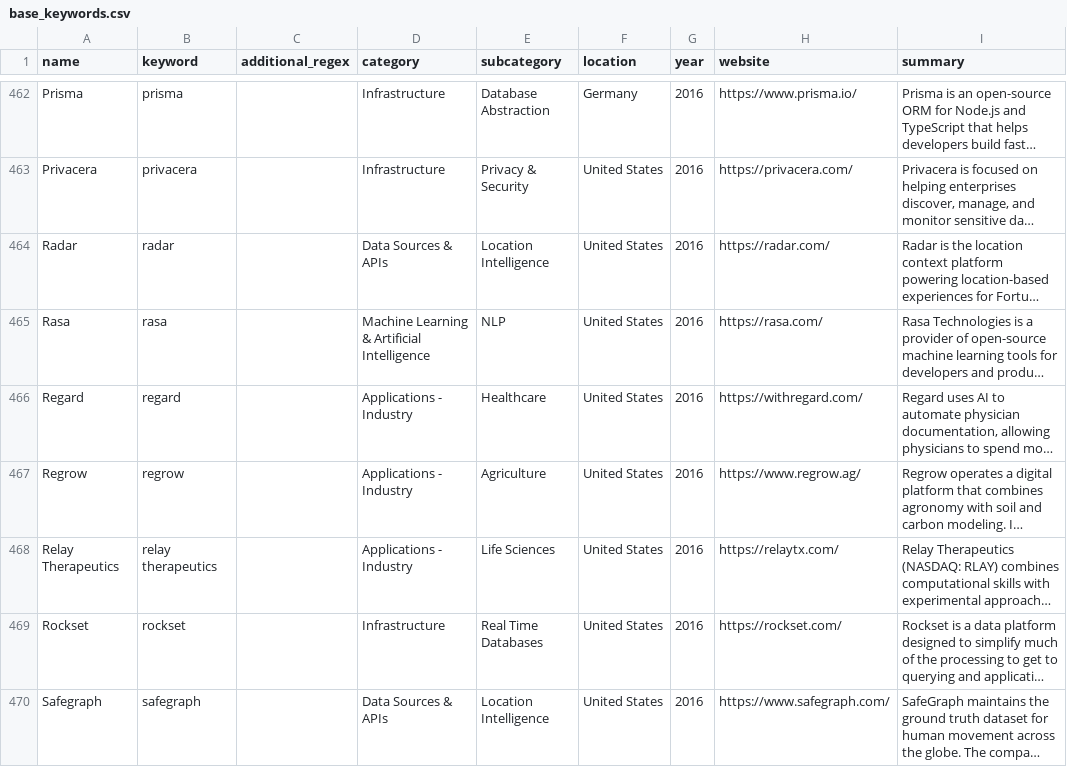
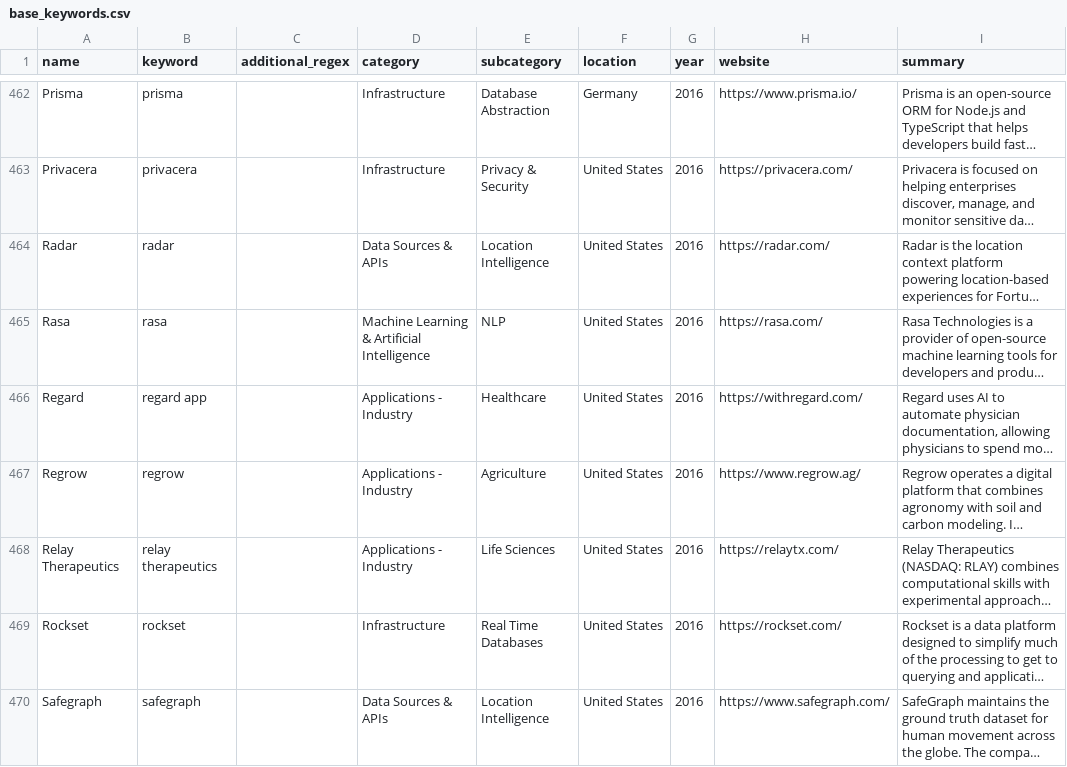
Before and after one commit to FelitaD/dbt-job-market, a CSV file: seeds/base_keywords.csv, drawn as a sheet; only a part is shown, gaps mark what is left out; long unchanged cells end in …; the diff covers the shown part only; the diff names each change by its address in the sheet, - before the commit and + after, or states it on an @@ line.

```diff
--- a/seeds/base_keywords.csv
+++ b/seeds/base_keywords.csv
-B466 (keyword): regard
+B466 (keyword): regard app
```
Also changed, not shown: 1 added row and 38 edited cells elsewhere in this file.
